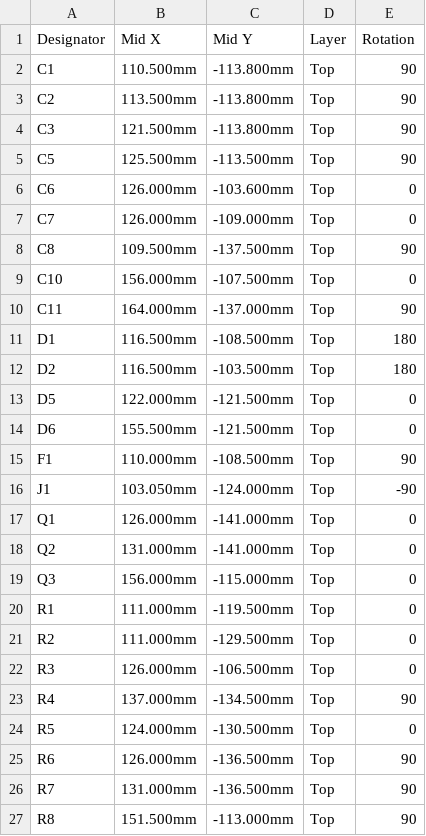
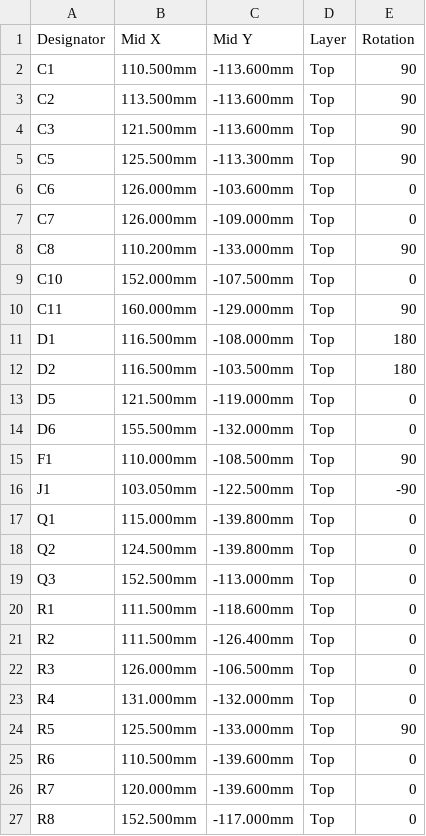
Before and after one commit to abhiramgcos/Esp_ir_board, a CSV file: fab/CPL_JLCPCB.csv, drawn as a sheet; only a part is shown; the diff covers the shown part only.

```diff
--- a/fab/CPL_JLCPCB.csv
+++ b/fab/CPL_JLCPCB.csv
@@ -1,27 +1,27 @@
 Designator,Mid X,Mid Y,Layer,Rotation
-C1,110.500mm,-113.800mm,Top,90
-C2,113.500mm,-113.800mm,Top,90
-C3,121.500mm,-113.800mm,Top,90
-C5,125.500mm,-113.500mm,Top,90
+C1,110.500mm,-113.600mm,Top,90
+C2,113.500mm,-113.600mm,Top,90
+C3,121.500mm,-113.600mm,Top,90
+C5,125.500mm,-113.300mm,Top,90
 C6,126.000mm,-103.600mm,Top,0
 C7,126.000mm,-109.000mm,Top,0
-C8,109.500mm,-137.500mm,Top,90
-C10,156.000mm,-107.500mm,Top,0
-C11,164.000mm,-137.000mm,Top,90
-D1,116.500mm,-108.500mm,Top,180
+C8,110.200mm,-133.000mm,Top,90
+C10,152.000mm,-107.500mm,Top,0
+C11,160.000mm,-129.000mm,Top,90
+D1,116.500mm,-108.000mm,Top,180
 D2,116.500mm,-103.500mm,Top,180
-D5,122.000mm,-121.500mm,Top,0
-D6,155.500mm,-121.500mm,Top,0
+D5,121.500mm,-119.000mm,Top,0
+D6,155.500mm,-132.000mm,Top,0
 F1,110.000mm,-108.500mm,Top,90
-J1,103.050mm,-124.000mm,Top,-90
-Q1,126.000mm,-141.000mm,Top,0
-Q2,131.000mm,-141.000mm,Top,0
-Q3,156.000mm,-115.000mm,Top,0
-R1,111.000mm,-119.500mm,Top,0
-R2,111.000mm,-129.500mm,Top,0
+J1,103.050mm,-122.500mm,Top,-90
+Q1,115.000mm,-139.800mm,Top,0
+Q2,124.500mm,-139.800mm,Top,0
+Q3,152.500mm,-113.000mm,Top,0
+R1,111.500mm,-118.600mm,Top,0
+R2,111.500mm,-126.400mm,Top,0
 R3,126.000mm,-106.500mm,Top,0
-R4,137.000mm,-134.500mm,Top,90
-R5,124.000mm,-130.500mm,Top,0
-R6,126.000mm,-136.500mm,Top,90
-R7,131.000mm,-136.500mm,Top,90
-R8,151.500mm,-113.000mm,Top,90
+R4,131.000mm,-132.000mm,Top,0
+R5,125.500mm,-133.000mm,Top,90
+R6,110.500mm,-139.600mm,Top,0
+R7,120.000mm,-139.600mm,Top,0
+R8,152.500mm,-117.000mm,Top,0
```
Also changed, not shown: 22 edited cells elsewhere in this file, 27 other files.
